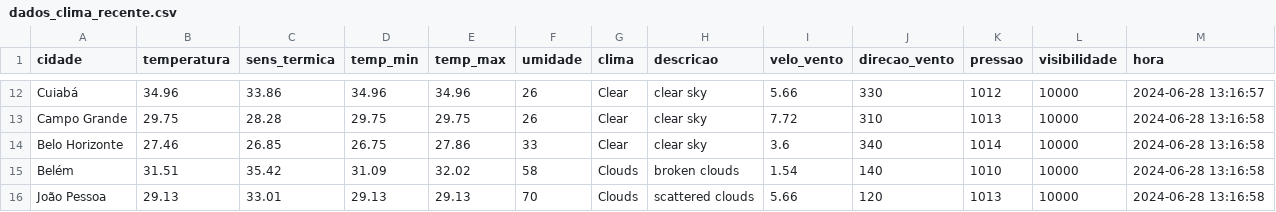
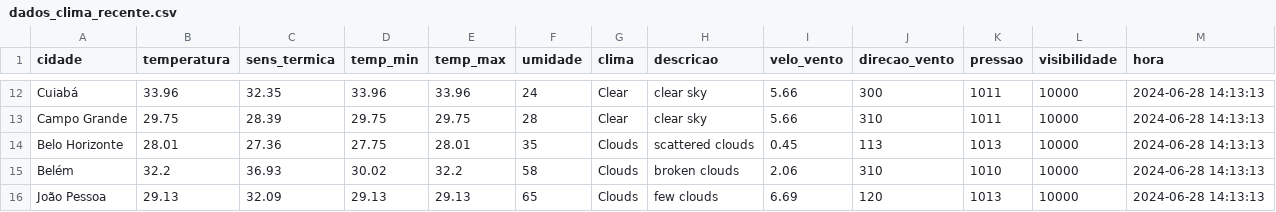
Before and after one commit to ThFenrir/integradorClimaDados, a CSV file: dados_clima_recente.csv, drawn as a sheet; only a part is shown, gaps mark what is left out; the diff covers the shown part only; the diff names each change by its address in the sheet, - before the commit and + after, or states it on an @@ line.

```diff
--- a/dados_clima_recente.csv
+++ b/dados_clima_recente.csv
-B12 (temperatura): 34.96
+B12 (temperatura): 33.96
-C12 (sens_termica): 33.86
+C12 (sens_termica): 32.35
-D12 (temp_min): 34.96
+D12 (temp_min): 33.96
-E12 (temp_max): 34.96
+E12 (temp_max): 33.96
-F12 (umidade): 26
+F12 (umidade): 24
-J12 (direcao_vento): 330
+J12 (direcao_vento): 300
-K12 (pressao): 1012
+K12 (pressao): 1011
-M12 (hora): 2024-06-28 13:16:57
+M12 (hora): 2024-06-28 14:13:13
-C13 (sens_termica): 28.28
+C13 (sens_termica): 28.39
-F13 (umidade): 26
+F13 (umidade): 28
-I13 (velo_vento): 7.72
+I13 (velo_vento): 5.66
-K13 (pressao): 1013
+K13 (pressao): 1011
-M13:M16 (hora): 2024-06-28 13:16:58
+M13:M16 (hora): 2024-06-28 14:13:13
-B14 (temperatura): 27.46
+B14 (temperatura): 28.01
-C14 (sens_termica): 26.85
+C14 (sens_termica): 27.36
-D14 (temp_min): 26.75
+D14 (temp_min): 27.75
-E14 (temp_max): 27.86
+E14 (temp_max): 28.01
-F14 (umidade): 33
+F14 (umidade): 35
-G14 (clima): Clear
+G14 (clima): Clouds
-H14 (descricao): clear sky
+H14 (descricao): scattered clouds
-I14 (velo_vento): 3.6
+I14 (velo_vento): 0.45
-J14 (direcao_vento): 340
+J14 (direcao_vento): 113
-K14 (pressao): 1014
+K14 (pressao): 1013
-B15 (temperatura): 31.51
+B15 (temperatura): 32.2
-C15 (sens_termica): 35.42
+C15 (sens_termica): 36.93
-D15 (temp_min): 31.09
+D15 (temp_min): 30.02
-E15 (temp_max): 32.02
+E15 (temp_max): 32.2
-I15 (velo_vento): 1.54
+I15 (velo_vento): 2.06
-J15 (direcao_vento): 140
+J15 (direcao_vento): 310
-C16 (sens_termica): 33.01
+C16 (sens_termica): 32.09
-F16 (umidade): 70
+F16 (umidade): 65
-H16 (descricao): scattered clouds
+H16 (descricao): few clouds
-I16 (velo_vento): 5.66
+I16 (velo_vento): 6.69
```
Also changed, not shown: 142 edited cells elsewhere in this file, 1 other file.
